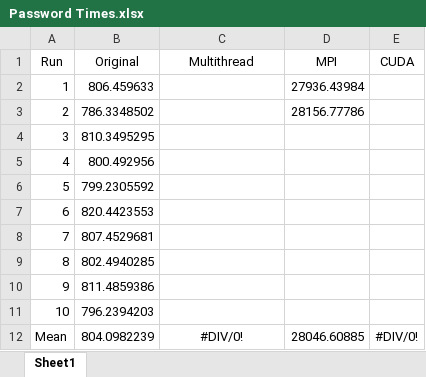
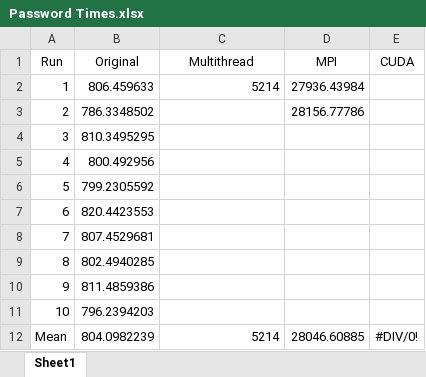
Before and after one commit to hsjhita1/HPC, an Excel workbook: Password Times.xlsx, sheet Sheet1, drawn as a sheet; values as stored, in another font and other column widths than the file's, no borders; the diff names each change by its address in the sheet, - before the commit and + after, or states it on an @@ line.

```diff
--- a/Password Times.xlsx (sheet Sheet1)
+++ b/Password Times.xlsx (sheet Sheet1)
-C2 (Multithread): (empty)
+C2 (Multithread): 5214
-C12 (Multithread): #DIV/0!
+C12 (Multithread): 5214
-C12 alignment: center
+C12 alignment: right
```
Also changed, not shown: 4 other files.
